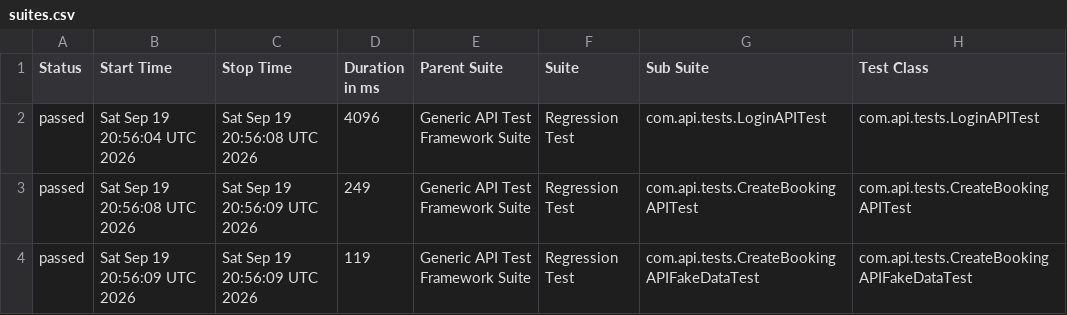
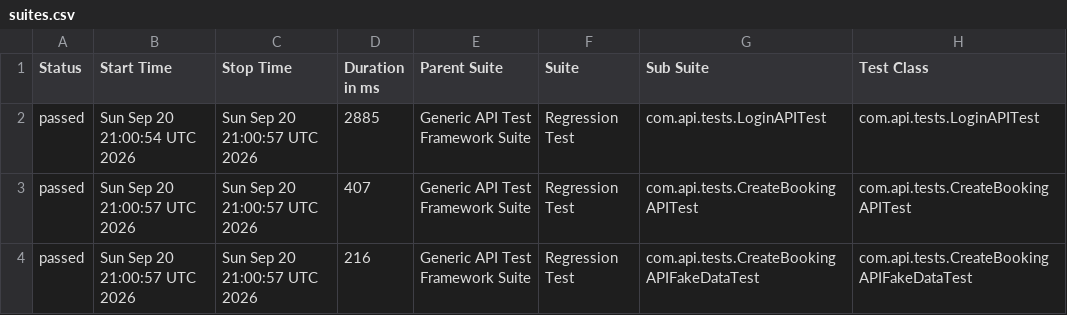
Before and after one commit to bishnu-das1191/generic-api-test-framework, a CSV file: data/suites.csv, drawn as a sheet; only a part is shown; the diff names each change by its address in the sheet, - before the commit and + after, or states it on an @@ line.

```diff
--- a/data/suites.csv
+++ b/data/suites.csv
-B2 (Start Time): Sat Sep 19 20:56:04 UTC 2026
+B2 (Start Time): Sun Sep 20 21:00:54 UTC 2026
-C2 (Stop Time): Sat Sep 19 20:56:08 UTC 2026
+C2 (Stop Time): Sun Sep 20 21:00:57 UTC 2026
-D2 (Duration in ms): 4096
+D2 (Duration in ms): 2885
-B3 (Start Time): Sat Sep 19 20:56:08 UTC 2026
+B3 (Start Time): Sun Sep 20 21:00:57 UTC 2026
-C3:C4 (Stop Time): Sat Sep 19 20:56:09 UTC 2026
+C3:C4 (Stop Time): Sun Sep 20 21:00:57 UTC 2026
-D3 (Duration in ms): 249
+D3 (Duration in ms): 407
-B4 (Start Time): Sat Sep 19 20:56:09 UTC 2026
+B4 (Start Time): Sun Sep 20 21:00:57 UTC 2026
-D4 (Duration in ms): 119
+D4 (Duration in ms): 216
```
Also changed, not shown: 29 other files.
